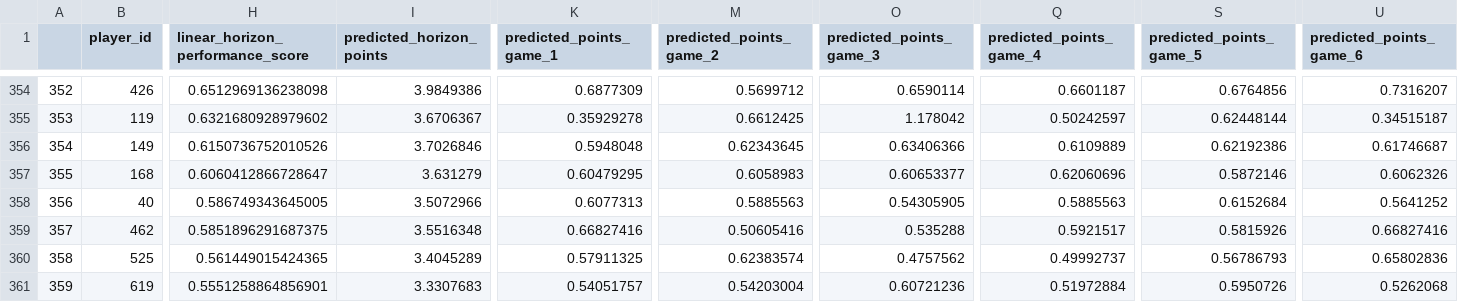
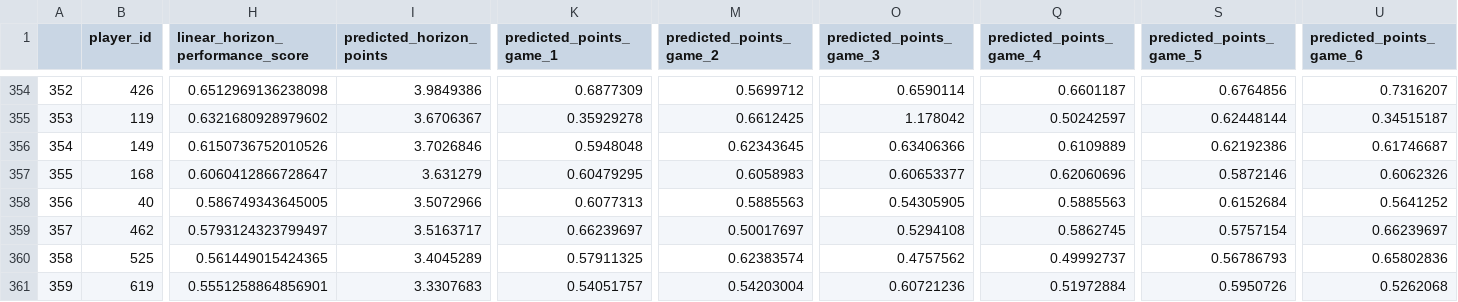
Before and after one commit to matecsapo/Fantasy-Premier-League-Model, a CSV file: predictions/GW_21/model_V2/predictions.csv, drawn as a sheet; only a part is shown, gaps mark what is left out; the diff names each change by its address in the sheet, - before the commit and + after, or states it on an @@ line.

```diff
--- a/predictions/GW_21/model_V2/predictions.csv
+++ b/predictions/GW_21/model_V2/predictions.csv
-H359 (linear_horizon_performance_score): 0.5851896291687375
+H359 (linear_horizon_performance_score): 0.5793124323799497
-I359 (predicted_horizon_points): 3.5516348
+I359 (predicted_horizon_points): 3.5163717
-K359 (predicted_points_game_1): 0.66827416
+K359 (predicted_points_game_1): 0.66239697
-M359 (predicted_points_game_2): 0.50605416
+M359 (predicted_points_game_2): 0.50017697
-O359 (predicted_points_game_3): 0.535288
+O359 (predicted_points_game_3): 0.5294108
-Q359 (predicted_points_game_4): 0.5921517
+Q359 (predicted_points_game_4): 0.5862745
-S359 (predicted_points_game_5): 0.5815926
+S359 (predicted_points_game_5): 0.5757154
-U359 (predicted_points_game_6): 0.66827416
+U359 (predicted_points_game_6): 0.66239697
```
Also changed, not shown: predictions/GW_21/model_V2_5/predictions.csv, predictions/GW_21/model_V3/predictions.csv, 5 other files.
